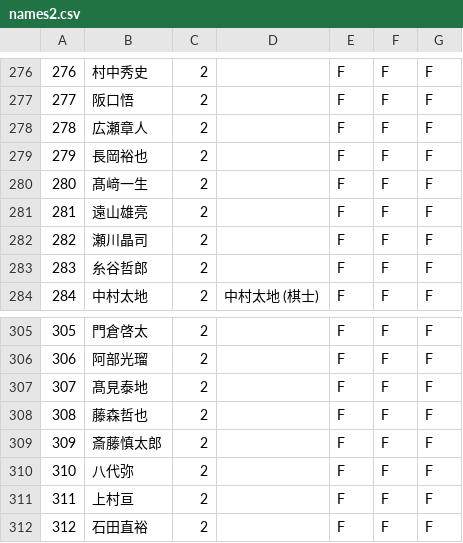
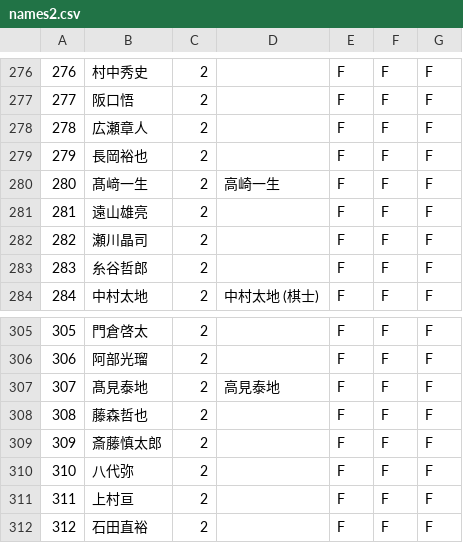
Before and after one commit to ibicdlcod/shogimatches, a CSV file: txt_src/names2.csv, drawn as a sheet; only a part is shown, gaps mark what is left out.

```diff
--- a/txt_src/names2.csv
+++ b/txt_src/names2.csv
@@ -279,3 +279,3 @@
 279,長岡裕也,2,,F,F,F
-280,髙﨑一生,2,,F,F,F
+280,髙﨑一生,2,高崎一生,F,F,F
 281,遠山雄亮,2,,F,F,F
@@ -306,3 +306,3 @@
 306,阿部光瑠,2,,F,F,F
-307,髙見泰地,2,,F,F,F
+307,髙見泰地,2,高見泰地,F,F,F
 308,藤森哲也,2,,F,F,F
```
Also changed, not shown: 2 other files.
